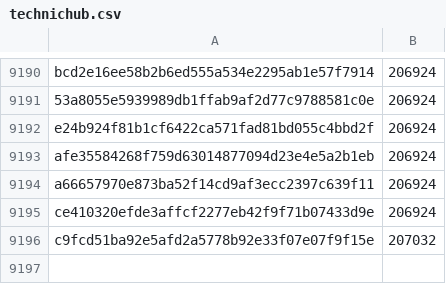
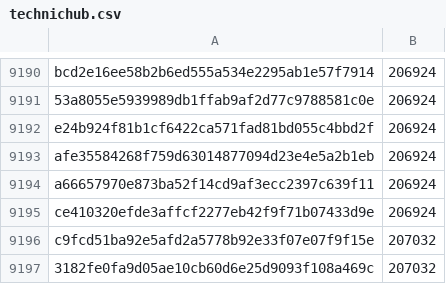
Before and after one commit to davelongdev/pybricks-micropython, a CSV file: technichub.csv, drawn as a sheet; only a part is shown, gaps mark what is left out; the diff names each change by its address in the sheet, - before the commit and + after, or states it on an @@ line.

Commit message:
technichub: Add 3182fe0f: 207032 (+0).

```diff
--- a/technichub.csv
+++ b/technichub.csv
+row 9197: 3182fe0fa9d05ae10cb60d6e25d9093f108a469c | 207032
```
